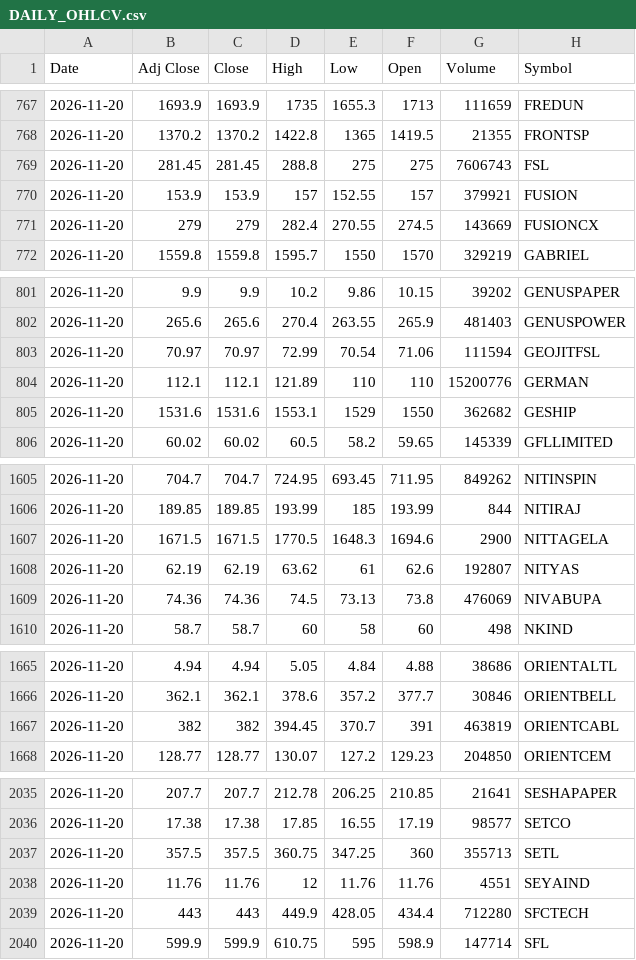
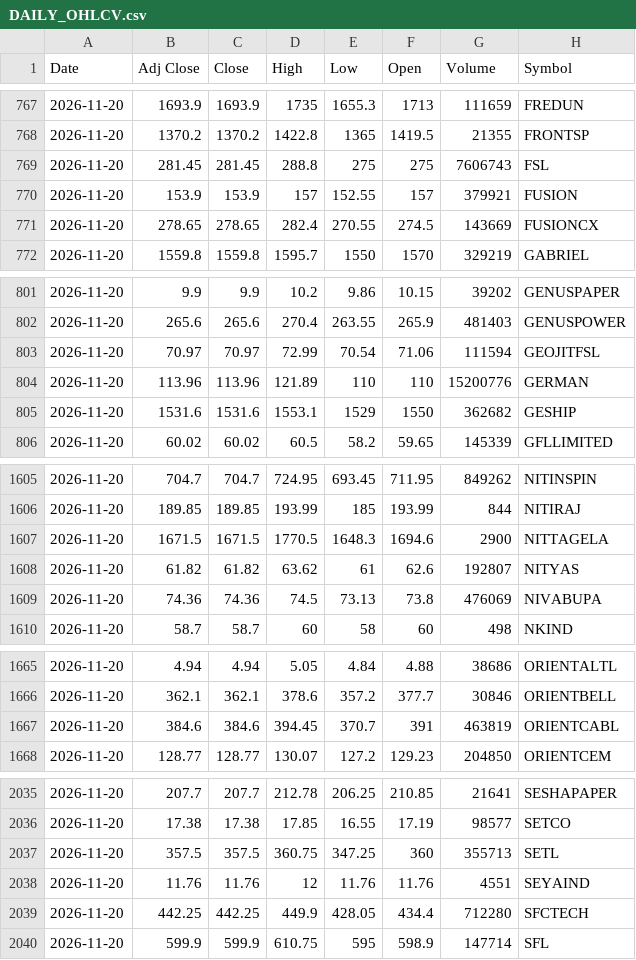
Before and after one commit to VarunNeel/alphatrace, a CSV file: ohlcv/DAILY_OHLCV.csv, drawn as a sheet; only a part is shown, gaps mark what is left out; the diff covers the shown part only.

```diff
--- a/ohlcv/DAILY_OHLCV.csv
+++ b/ohlcv/DAILY_OHLCV.csv
@@ -770,3 +770,3 @@ Date,Adj Close,Close,High,Low,Open,Volume,Symbol
 2026-11-20,153.9,153.9,157,152.55,157,379921,FUSION
-2026-11-20,279,279,282.4,270.55,274.5,143669,FUSIONCX
+2026-11-20,278.65,278.65,282.4,270.55,274.5,143669,FUSIONCX
 2026-11-20,1559.8,1559.8,1595.7,1550,1570,329219,GABRIEL
@@ -803,3 +803,3 @@ Date,Adj Close,Close,High,Low,Open,Volume,Symbol
 2026-11-20,70.97,70.97,72.99,70.54,71.06,111594,GEOJITFSL
-2026-11-20,112.1,112.1,121.89,110,110,15200776,GERMAN
+2026-11-20,113.96,113.96,121.89,110,110,15200776,GERMAN
 2026-11-20,1531.6,1531.6,1553.1,1529,1550,362682,GESHIP
@@ -1607,3 +1607,3 @@ Date,Adj Close,Close,High,Low,Open,Volume,Symbol
 2026-11-20,1671.5,1671.5,1770.5,1648.3,1694.6,2900,NITTAGELA
-2026-11-20,62.19,62.19,63.62,61,62.6,192807,NITYAS
+2026-11-20,61.82,61.82,63.62,61,62.6,192807,NITYAS
 2026-11-20,74.36,74.36,74.5,73.13,73.8,476069,NIVABUPA
@@ -1666,3 +1666,3 @@ Date,Adj Close,Close,High,Low,Open,Volume,Symbol
 2026-11-20,362.1,362.1,378.6,357.2,377.7,30846,ORIENTBELL
-2026-11-20,382,382,394.45,370.7,391,463819,ORIENTCABL
+2026-11-20,384.6,384.6,394.45,370.7,391,463819,ORIENTCABL
 2026-11-20,128.77,128.77,130.07,127.2,129.23,204850,ORIENTCEM
@@ -2038,3 +2038,3 @@ Date,Adj Close,Close,High,Low,Open,Volume,Symbol
 2026-11-20,11.76,11.76,12,11.76,11.76,4551,SEYAIND
-2026-11-20,443,443,449.9,428.05,434.4,712280,SFCTECH
+2026-11-20,442.25,442.25,449.9,428.05,434.4,712280,SFCTECH
 2026-11-20,599.9,599.9,610.75,595,598.9,147714,SFL
```
Also changed, not shown: 24 edited cells elsewhere in this file, ohlcv/daily/2026-11-19.csv, ohlcv/daily/2026-11-20.csv, 1 other file.
